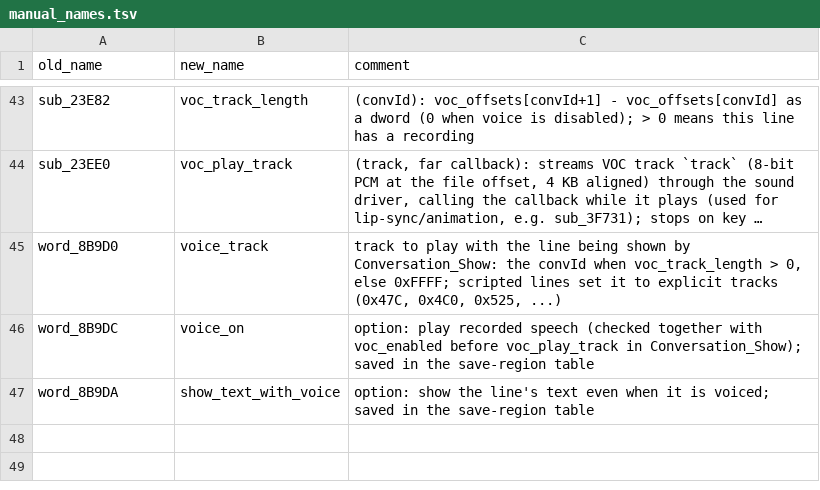
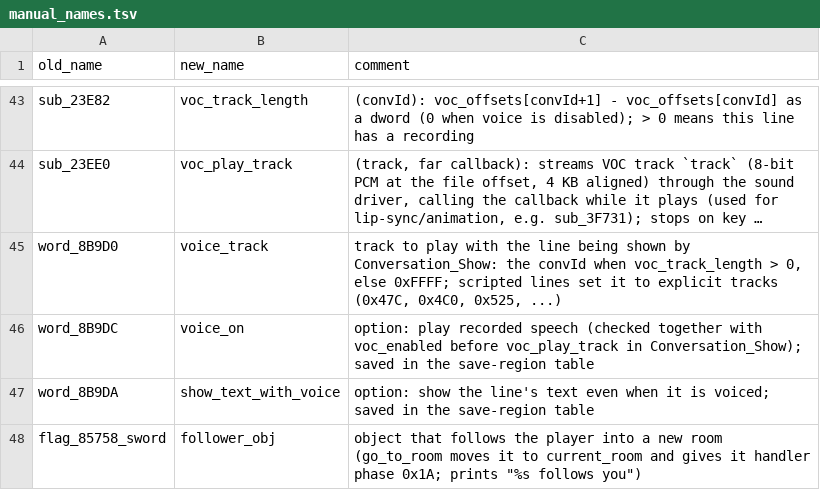
Before and after one commit to dreammaster/reverse-engineering-notes, a TSV file: xanth/reversing/analysis/manual_names.tsv, drawn as a sheet; only a part is shown, gaps mark what is left out; long unchanged cells end in …; the diff names each change by its address in the sheet, - before the commit and + after, or states it on an @@ line.

```diff
--- a/xanth/reversing/analysis/manual_names.tsv
+++ b/xanth/reversing/analysis/manual_names.tsv
+row 48: flag_85758_sword | follower_obj | object that follows the player into a new room (go_to_room moves it to current_room and gives it handler phase 0x1A; prints "%s follows you")
```
Also changed, not shown: xanth/reversing/analysis/xanth_flags.tsv, xanth/reversing/analysis/xanth_objects.tsv, 4 other files.
